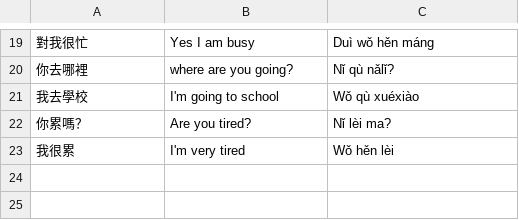
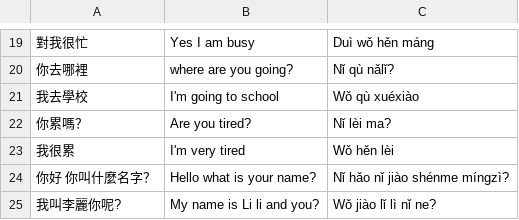
Before and after one commit to timwarnock/lingua.avant.net, a CSV file: cz/01_hello.csv, drawn as a sheet; only a part is shown, gaps mark what is left out; the diff names each change by its address in the sheet, - before the commit and + after, or states it on an @@ line.

Commit message:
Update 01_hello.csv

```diff
--- a/cz/01_hello.csv
+++ b/cz/01_hello.csv
+row 24: 你好 你叫什麼名字？ | Hello what is your name? | Nǐ hǎo nǐ jiào shénme míngzì?
+row 25: 我叫李麗你呢? | My name is Li li and you? | Wǒ jiào lǐ lì nǐ ne?
```
